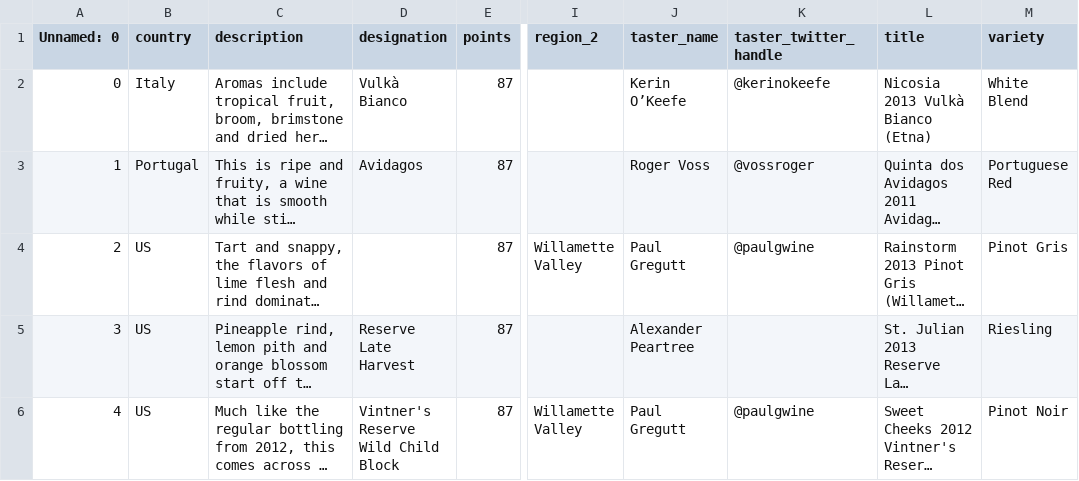
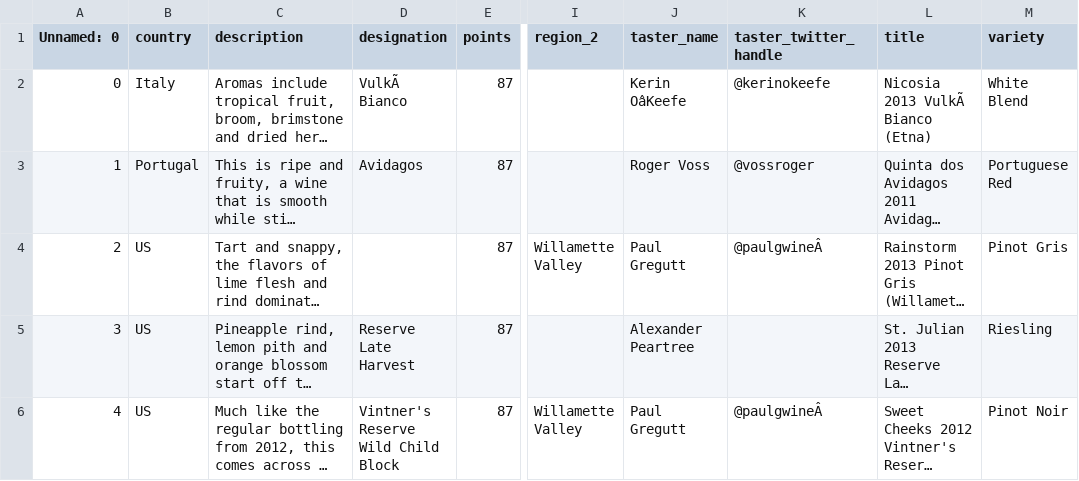
Before and after one commit to huber-toro/ubert_toro1, a CSV file: src/evidencias/actividad_3/Ejercicio_5.csv, drawn as a sheet; only a part is shown, gaps mark what is left out; long unchanged cells end in …; the diff names each change by its address in the sheet, - before the commit and + after, or states it on an @@ line.

```diff
--- a/src/evidencias/actividad_3/Ejercicio_5.csv
+++ b/src/evidencias/actividad_3/Ejercicio_5.csv
-D2 (designation): Vulkà Bianco
+D2 (designation): VulkÃ Bianco
-J2 (taster_name): Kerin O’Keefe
+J2 (taster_name): Kerin OâKeefe
-L2 (title): Nicosia 2013 Vulkà Bianco (Etna)
+L2 (title): Nicosia 2013 VulkÃ Bianco (Etna)
-K4 (taster_twitter_handle): @paulgwine
+K4 (taster_twitter_handle): @paulgwineÂ
-K6 (taster_twitter_handle): @paulgwine
+K6 (taster_twitter_handle): @paulgwineÂ
```
Also changed, not shown: src/evidencias/actividad_3/Actividad_3.csv, 9 other files.
